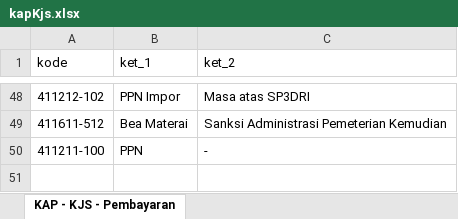
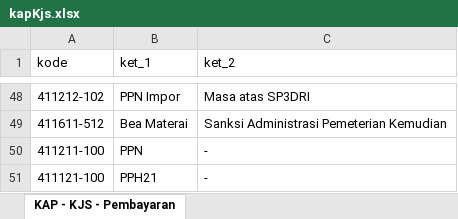
Before and after one commit to SamudraDevOps/Backend_Coretaxify, an Excel workbook: database/data/kapKjs.xlsx, sheet KAP - KJS - Pembayaran, drawn as a sheet; only a part is shown, gaps mark what is left out; values as stored, in another font and other column widths than the file's, no borders; the diff names each change by its address in the sheet, - before the commit and + after, or states it on an @@ line.

```diff
--- a/database/data/kapKjs.xlsx (sheet KAP - KJS - Pembayaran)
+++ b/database/data/kapKjs.xlsx (sheet KAP - KJS - Pembayaran)
+row 51: 411121-100 | PPH21 | -
```
Also changed, not shown: 3 other files.
